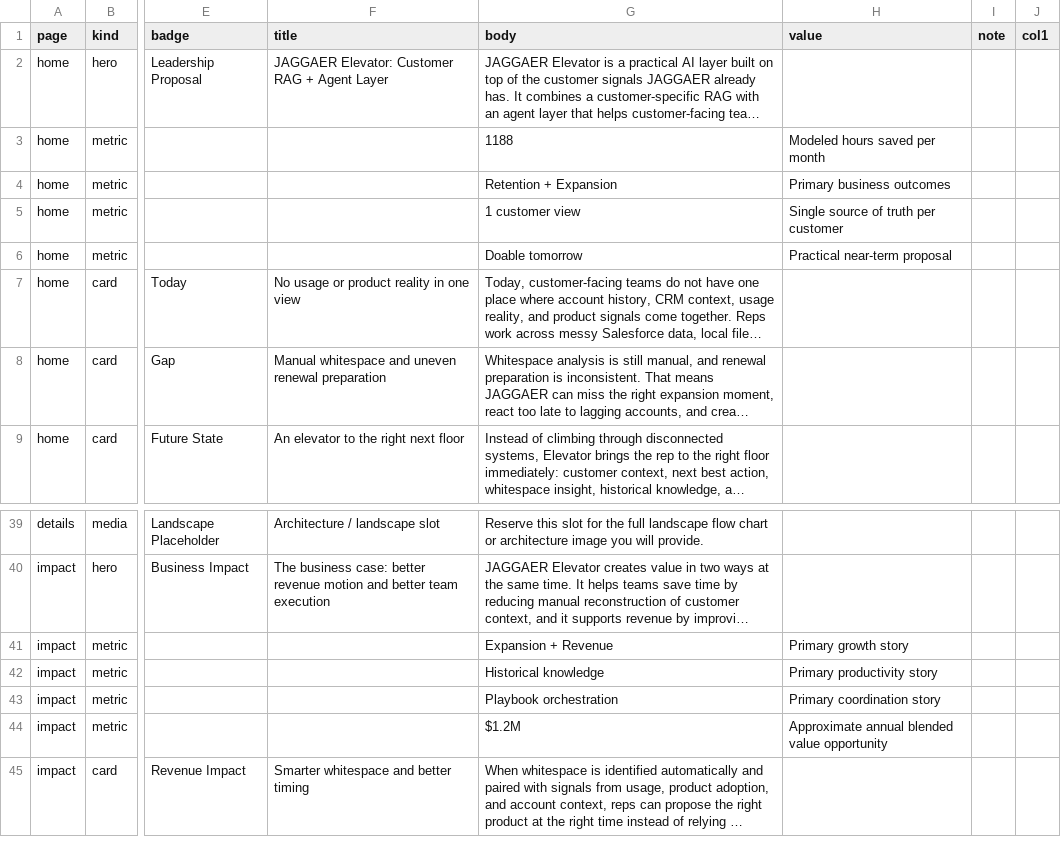
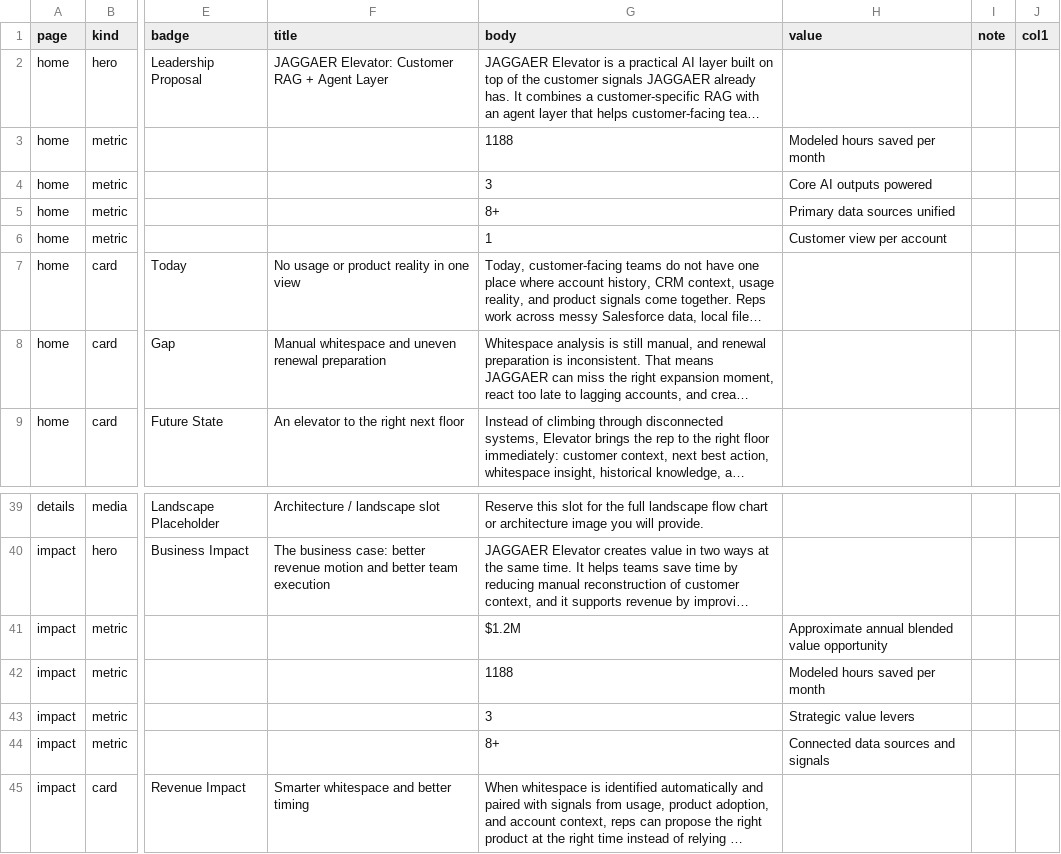
Before and after one commit to jaggaer-yshvadron/yaara-rag-proposal.github.io, a CSV file: content.csv, drawn as a sheet; only a part is shown, gaps mark what is left out; long unchanged cells end in …; the diff names each change by its address in the sheet, - before the commit and + after, or states it on an @@ line.

```diff
--- a/content.csv
+++ b/content.csv
-G4 (body): Retention + Expansion
+G4 (body): 3
-H4 (value): Primary business outcomes
+H4 (value): Core AI outputs powered
-G5 (body): 1 customer view
+G5 (body): 8+
-H5 (value): Single source of truth per customer
+H5 (value): Primary data sources unified
-G6 (body): Doable tomorrow
+G6 (body): 1
-H6 (value): Practical near-term proposal
+H6 (value): Customer view per account
-G41 (body): Expansion + Revenue
+G41 (body): $1.2M
-H41 (value): Primary growth story
+H41 (value): Approximate annual blended value opportunity
-G42 (body): Historical knowledge
+G42 (body): 1188
-H42 (value): Primary productivity story
+H42 (value): Modeled hours saved per month
-G43 (body): Playbook orchestration
+G43 (body): 3
-H43 (value): Primary coordination story
+H43 (value): Strategic value levers
-G44 (body): $1.2M
+G44 (body): 8+
-H44 (value): Approximate annual blended value opportunity
+H44 (value): Connected data sources and signals
```
Also changed, not shown: 1 other file.
